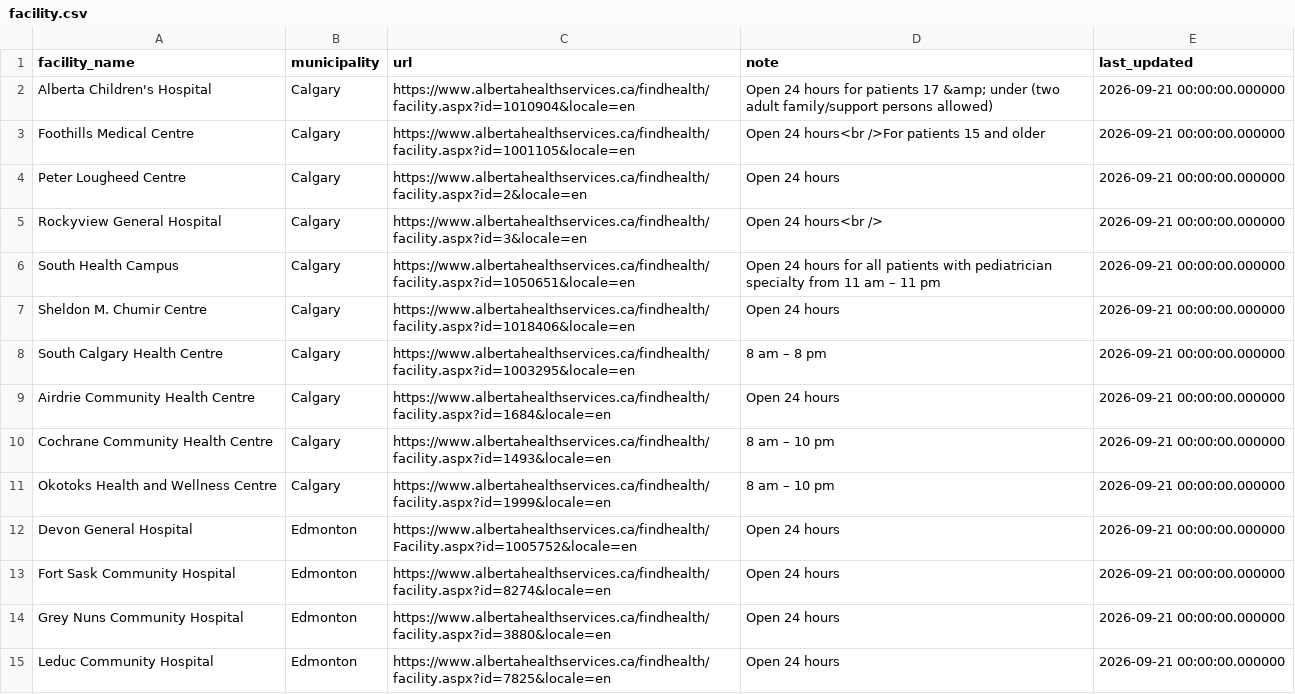
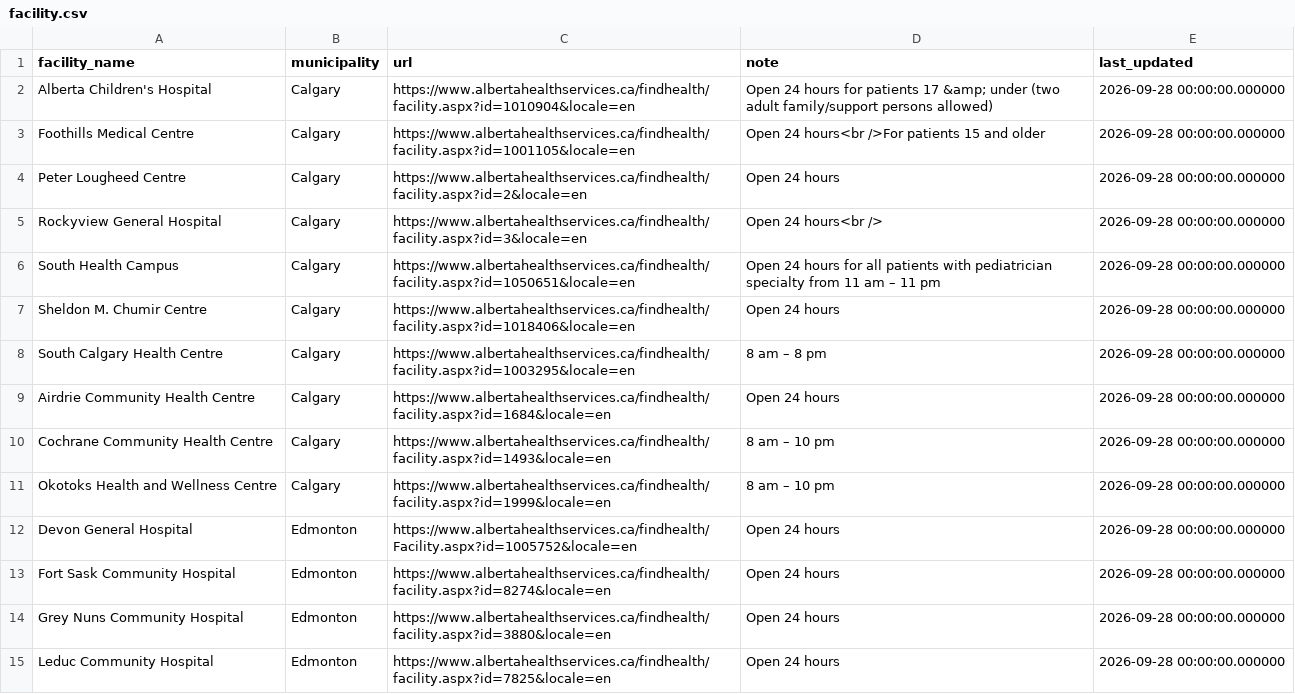
Before and after one commit to iainsgillis/AHS-Wait-Times, a CSV file: facility.csv, drawn as a sheet; only a part is shown; the diff covers the shown part only.

Commit message:
Export data through 2026-09-28

```diff
--- a/facility.csv
+++ b/facility.csv
@@ -1,15 +1,15 @@
 facility_name,municipality,url,note,last_updated
-Alberta Children's Hospital,Calgary,https://www.albertahealthservices.ca/findhealth/facility.aspx?id=1010904&locale=en,Open 24 hours for patients 17 &amp; under (two adult family/support persons allowed),2026-09-21 00:00:00.000000
-Foothills Medical Centre,Calgary,https://www.albertahealthservices.ca/findhealth/facility.aspx?id=1001105&locale=en,Open 24 hours<br />For patients 15 and older,2026-09-21 00:00:00.000000
-Peter Lougheed Centre,Calgary,https://www.albertahealthservices.ca/findhealth/facility.aspx?id=2&locale=en,Open 24 hours,2026-09-21 00:00:00.000000
-Rockyview General Hospital,Calgary,https://www.albertahealthservices.ca/findhealth/facility.aspx?id=3&locale=en,Open 24 hours<br />,2026-09-21 00:00:00.000000
-South Health Campus,Calgary,https://www.albertahealthservices.ca/findhealth/facility.aspx?id=1050651&locale=en,Open 24 hours for all patients with pediatrician specialty from 11 am – 11 pm,2026-09-21 00:00:00.000000
-Sheldon M. Chumir Centre,Calgary,https://www.albertahealthservices.ca/findhealth/facility.aspx?id=1018406&locale=en,Open 24 hours,2026-09-21 00:00:00.000000
-South Calgary Health Centre,Calgary,https://www.albertahealthservices.ca/findhealth/facility.aspx?id=1003295&locale=en,8 am – 8 pm,2026-09-21 00:00:00.000000
-Airdrie Community Health Centre,Calgary,https://www.albertahealthservices.ca/findhealth/facility.aspx?id=1684&locale=en,Open 24 hours ,2026-09-21 00:00:00.000000
-Cochrane Community Health Centre,Calgary,https://www.albertahealthservices.ca/findhealth/facility.aspx?id=1493&locale=en,8 am – 10 pm,2026-09-21 00:00:00.000000
-Okotoks Health and Wellness Centre,Calgary,https://www.albertahealthservices.ca/findhealth/facility.aspx?id=1999&locale=en,8 am – 10 pm,2026-09-21 00:00:00.000000
-Devon General Hospital,Edmonton,https://www.albertahealthservices.ca/findhealth/Facility.aspx?id=1005752&locale=en,Open 24 hours,2026-09-21 00:00:00.000000
-Fort Sask Community Hospital,Edmonton,https://www.albertahealthservices.ca/findhealth/facility.aspx?id=8274&locale=en,Open 24 hours,2026-09-21 00:00:00.000000
-Grey Nuns Community Hospital,Edmonton,https://www.albertahealthservices.ca/findhealth/facility.aspx?id=3880&locale=en,Open 24 hours,2026-09-21 00:00:00.000000
-Leduc Community Hospital,Edmonton,https://www.albertahealthservices.ca/findhealth/facility.aspx?id=7825&locale=en,Open 24 hours,2026-09-21 00:00:00.000000
+Alberta Children's Hospital,Calgary,https://www.albertahealthservices.ca/findhealth/facility.aspx?id=1010904&locale=en,Open 24 hours for patients 17 &amp; under (two adult family/support persons allowed),2026-09-28 00:00:00.000000
+Foothills Medical Centre,Calgary,https://www.albertahealthservices.ca/findhealth/facility.aspx?id=1001105&locale=en,Open 24 hours<br />For patients 15 and older,2026-09-28 00:00:00.000000
+Peter Lougheed Centre,Calgary,https://www.albertahealthservices.ca/findhealth/facility.aspx?id=2&locale=en,Open 24 hours,2026-09-28 00:00:00.000000
+Rockyview General Hospital,Calgary,https://www.albertahealthservices.ca/findhealth/facility.aspx?id=3&locale=en,Open 24 hours<br />,2026-09-28 00:00:00.000000
+South Health Campus,Calgary,https://www.albertahealthservices.ca/findhealth/facility.aspx?id=1050651&locale=en,Open 24 hours for all patients with pediatrician specialty from 11 am – 11 pm,2026-09-28 00:00:00.000000
+Sheldon M. Chumir Centre,Calgary,https://www.albertahealthservices.ca/findhealth/facility.aspx?id=1018406&locale=en,Open 24 hours,2026-09-28 00:00:00.000000
+South Calgary Health Centre,Calgary,https://www.albertahealthservices.ca/findhealth/facility.aspx?id=1003295&locale=en,8 am – 8 pm,2026-09-28 00:00:00.000000
+Airdrie Community Health Centre,Calgary,https://www.albertahealthservices.ca/findhealth/facility.aspx?id=1684&locale=en,Open 24 hours ,2026-09-28 00:00:00.000000
+Cochrane Community Health Centre,Calgary,https://www.albertahealthservices.ca/findhealth/facility.aspx?id=1493&locale=en,8 am – 10 pm,2026-09-28 00:00:00.000000
+Okotoks Health and Wellness Centre,Calgary,https://www.albertahealthservices.ca/findhealth/facility.aspx?id=1999&locale=en,8 am – 10 pm,2026-09-28 00:00:00.000000
+Devon General Hospital,Edmonton,https://www.albertahealthservices.ca/findhealth/Facility.aspx?id=1005752&locale=en,Open 24 hours,2026-09-28 00:00:00.000000
+Fort Sask Community Hospital,Edmonton,https://www.albertahealthservices.ca/findhealth/facility.aspx?id=8274&locale=en,Open 24 hours,2026-09-28 00:00:00.000000
+Grey Nuns Community Hospital,Edmonton,https://www.albertahealthservices.ca/findhealth/facility.aspx?id=3880&locale=en,Open 24 hours,2026-09-28 00:00:00.000000
+Leduc Community Hospital,Edmonton,https://www.albertahealthservices.ca/findhealth/facility.aspx?id=7825&locale=en,Open 24 hours,2026-09-28 00:00:00.000000
```
Also changed, not shown: 13 edited cells elsewhere in this file, 1 other file.
